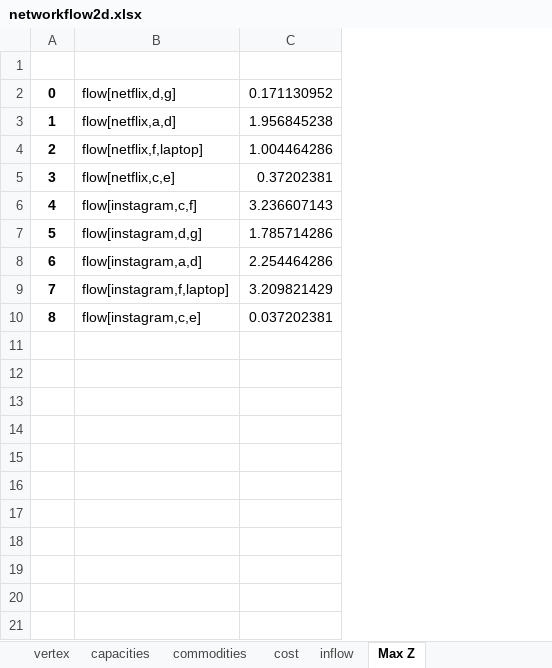
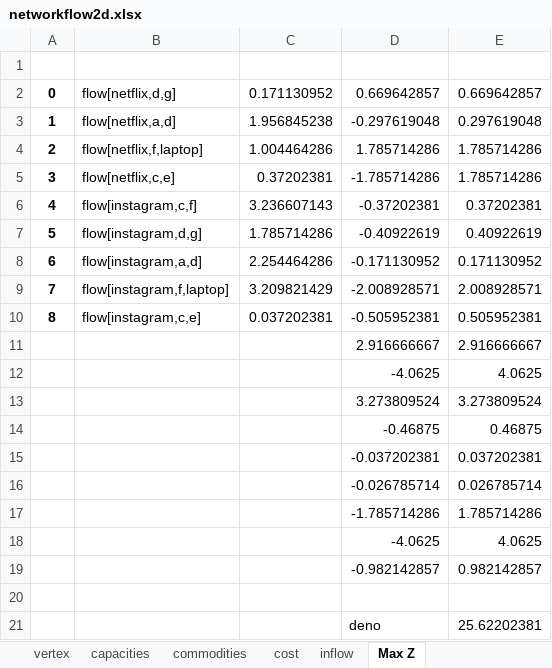
Before and after one commit to tovfer17/mastersproject, an Excel workbook: networkflow2d.xlsx, sheet Max Z, drawn as a sheet; values as stored, in another font and other column widths than the file's, no borders; the diff names each change by its address in the sheet, - before the commit and + after, or states it on an @@ line.

```diff
--- a/networkflow2d.xlsx (sheet Max Z)
+++ b/networkflow2d.xlsx (sheet Max Z)
+column D, rows 2-10: 0.669642857 | -0.297619048 | 1.785714286 | -1.785714286 | -0.37202381 | -0.40922619 | -0.171130952 | -2.008928571 | -0.505952381
+column E, rows 2-10: 0.669642857 | 0.297619048 | 1.785714286 | 1.785714286 | 0.37202381 | 0.40922619 | 0.171130952 | 2.008928571 | 0.505952381
+row 11:  |  |  | 2.916666667 | 2.916666667
+row 12:  |  |  | -4.0625 | 4.0625
+row 13:  |  |  | 3.273809524 | 3.273809524
+row 14:  |  |  | -0.46875 | 0.46875
+row 15:  |  |  | -0.037202381 | 0.037202381
+row 16:  |  |  | -0.026785714 | 0.026785714
+row 17:  |  |  | -1.785714286 | 1.785714286
+row 18:  |  |  | -4.0625 | 4.0625
+row 19:  |  |  | -0.982142857 | 0.982142857
+row 20: (empty)
+row 21:  |  |  | deno | 25.62202381
```
Also changed, not shown: sheet inflow, Input_lecct.xlsx, 2 other files.
